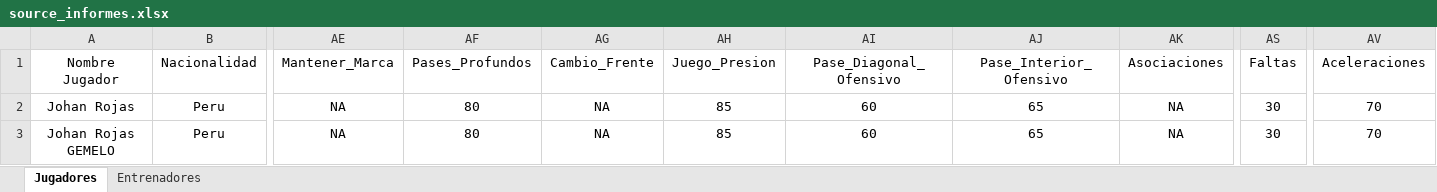
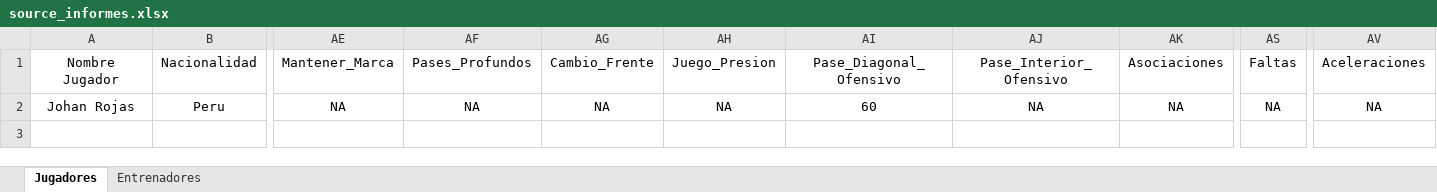
Before and after one commit to ipastore/scouting, an Excel workbook: data/source_informes.xlsx, sheet Jugadores, drawn as a sheet; only a part is shown, gaps mark what is left out; values as stored, in another font and other column widths than the file's, no borders; rows hold the shown columns only; the diff names each change by its address in the sheet, - before the commit and + after, or states it on an @@ line.

```diff
--- a/data/source_informes.xlsx (sheet Jugadores)
+++ b/data/source_informes.xlsx (sheet Jugadores)
-AF2 (Pases_Profundos): 80
+AF2 (Pases_Profundos): NA
-AH2 (Juego_Presion): 85
+AH2 (Juego_Presion): NA
-AJ2 (Pase_Interior_Ofensivo): 65
+AJ2 (Pase_Interior_Ofensivo): NA
-AS2 (Faltas): 30
+AS2 (Faltas): NA
-AV2 (Aceleraciones): 70
+AV2 (Aceleraciones): NA
-row 3: Johan Rojas GEMELO | Peru | NA | 80 | NA | 85 | 60 | 65 | NA | 30 | 70
```
Also changed, not shown: sheet Entrenadores.
